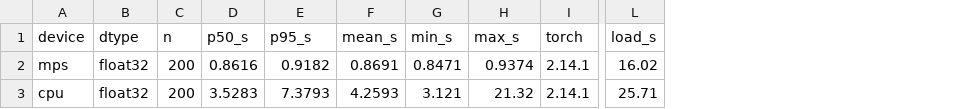
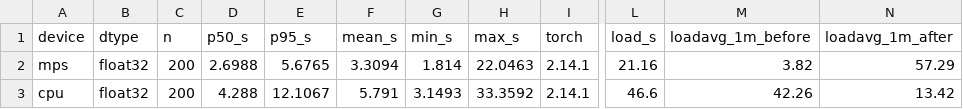
Before and after one commit to edycutjong/jaga, a CSV file: bench/out/speed.csv, drawn as a sheet; only a part is shown, gaps mark what is left out; the diff names each change by its address in the sheet, - before the commit and + after, or states it on an @@ line.

Commit message:
Re-measure speed and the live window period at 58f3768
Speed (200 timed calls on one window, 5 warm-ups): MPS p50 2.70 s, CPU p50 4.29 s. Both rows
ran while other applications loaded the machine heavily (1-min load average 3.8 → 57.3 during
the MPS row); DEMO.md prints the load before and after each row. The morning run at 4697826
measured MPS p50 0.86 s on a quieter machine; the scoring code has changed since, so it is
replaced rather than kept beside a newer commit.

Window period: p50 1.07 s, p95 1.34 s over 283 windows of a 5-minute session, a recorded clip
looped in real time through the live loop (no camera in this run).

```diff
--- a/bench/out/speed.csv
+++ b/bench/out/speed.csv
+column M (loadavg_1m_before), rows 2-3: 3.82 | 42.26
+column N (loadavg_1m_after), rows 2-3: 57.29 | 13.42
-D2 (p50_s): 0.8616
+D2 (p50_s): 2.6988
-E2 (p95_s): 0.9182
+E2 (p95_s): 5.6765
-F2 (mean_s): 0.8691
+F2 (mean_s): 3.3094
-G2 (min_s): 0.8471
+G2 (min_s): 1.814
-H2 (max_s): 0.9374
+H2 (max_s): 22.0463
-L2 (load_s): 16.02
+L2 (load_s): 21.16
-D3 (p50_s): 3.5283
+D3 (p50_s): 4.288
-E3 (p95_s): 7.3793
+E3 (p95_s): 12.1067
-F3 (mean_s): 4.2593
+F3 (mean_s): 5.791
-G3 (min_s): 3.121
+G3 (min_s): 3.1493
-H3 (max_s): 21.32
+H3 (max_s): 33.3592
-L3 (load_s): 25.71
+L3 (load_s): 46.6
```
Also changed, not shown: bench/out/period.csv, 2 other files.
